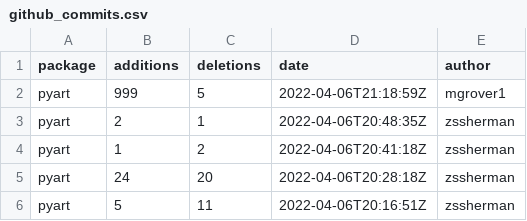
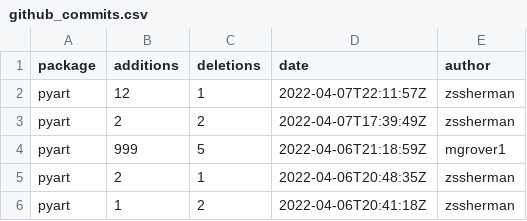
Before and after one commit to mgrover1/test-metrics, a CSV file: data/github_commits.csv, drawn as a sheet; only a part is shown; the shorter side is filled out with more unchanged rows; the diff names each change by its address in the sheet, - before the commit and + after, or states it on an @@ line.

```diff
--- a/data/github_commits.csv
+++ b/data/github_commits.csv
+row 2: pyart | 12 | 1 | 2022-04-07T22:11:57Z | zssherman
+row 3: pyart | 2 | 2 | 2022-04-07T17:39:49Z | zssherman
```
Also changed, not shown: data/conda_stats.csv, data/pypi_stats.csv, 9 other files.
